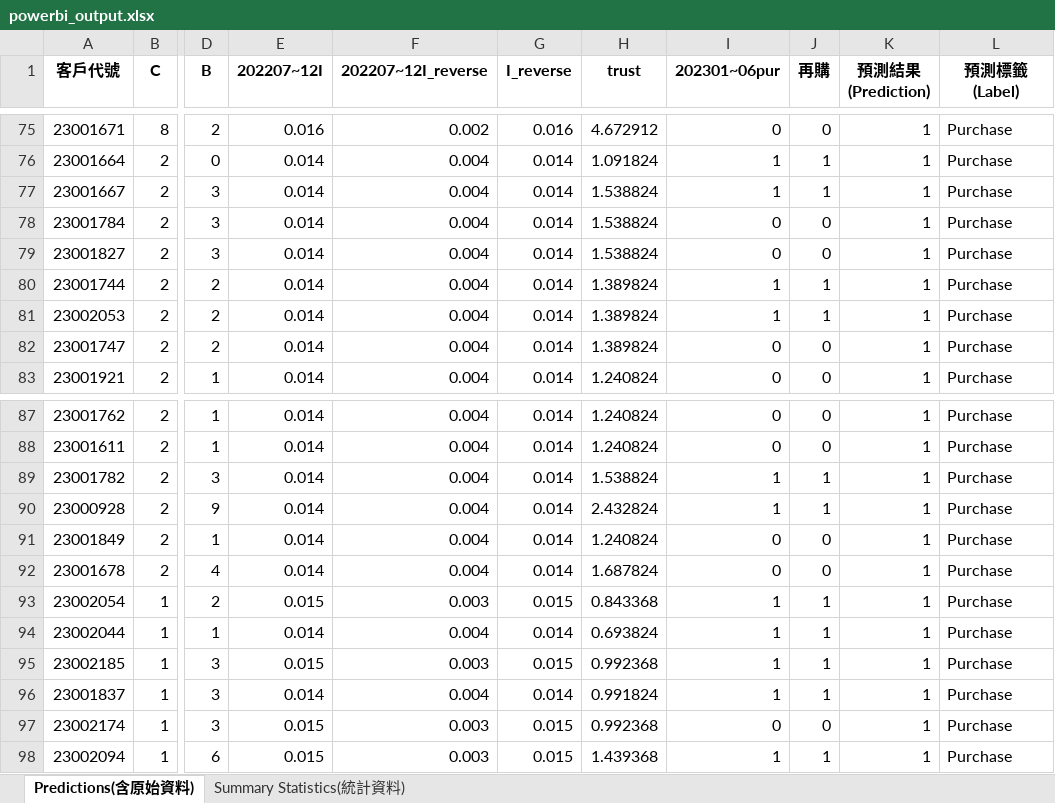
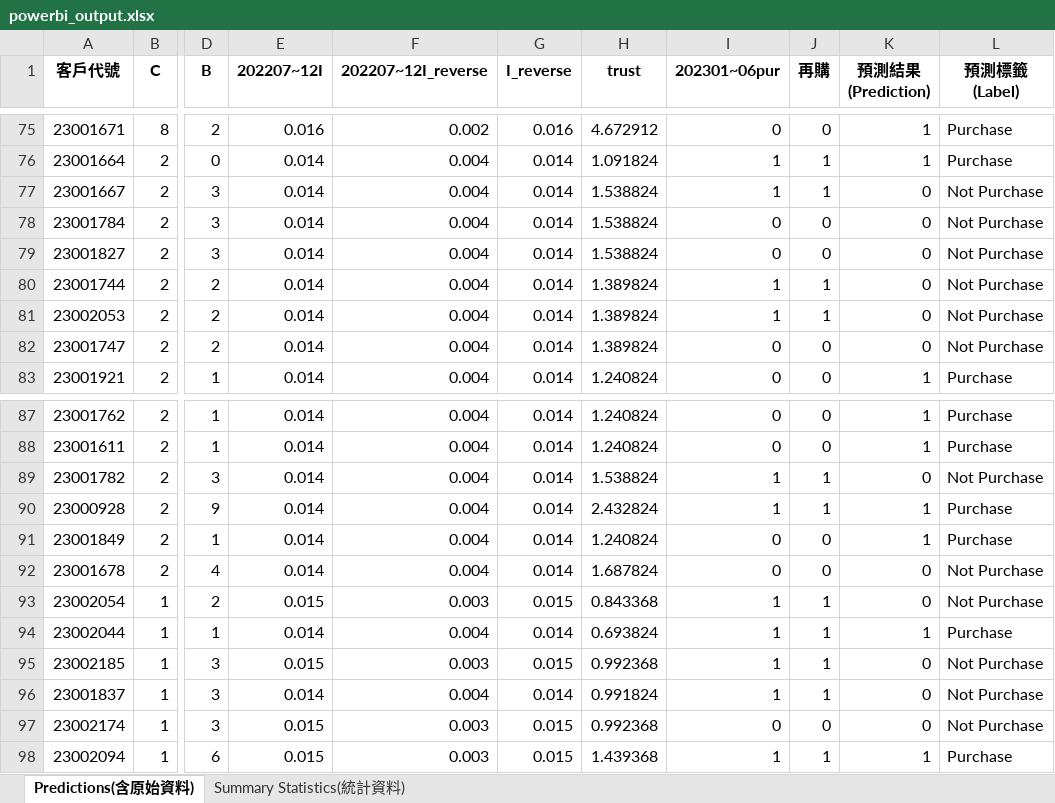
Before and after one commit to yeh-alex/vicuna, an Excel workbook: powerbi_output.xlsx, sheet Predictions(含原始資料), drawn as a sheet; only a part is shown, gaps mark what is left out; values as stored, in another font and other column widths than the file's, no borders; the diff names each change by its address in the sheet, - before the commit and + after, or states it on an @@ line.

```diff
--- a/powerbi_output.xlsx (sheet Predictions(含原始資料))
+++ b/powerbi_output.xlsx (sheet Predictions(含原始資料))
-K77:K82 (預測結果 (Prediction)): 1
+K77:K82 (預測結果 (Prediction)): 0
-L77:L82 (預測標籤 (Label)): Purchase
+L77:L82 (預測標籤 (Label)): Not Purchase
-K89 (預測結果 (Prediction)): 1
+K89 (預測結果 (Prediction)): 0
-L89 (預測標籤 (Label)): Purchase
+L89 (預測標籤 (Label)): Not Purchase
-K92:K93 (預測結果 (Prediction)): 1
+K92:K93 (預測結果 (Prediction)): 0
-L92:L93 (預測標籤 (Label)): Purchase
+L92:L93 (預測標籤 (Label)): Not Purchase
-K95:K97 (預測結果 (Prediction)): 1
+K95:K97 (預測結果 (Prediction)): 0
-L95:L97 (預測標籤 (Label)): Purchase
+L95:L97 (預測標籤 (Label)): Not Purchase
```
Also changed, not shown: sheet Summary Statistics(統計資料), LoRA_testing_demo_ready.xlsx, 2 other files.
